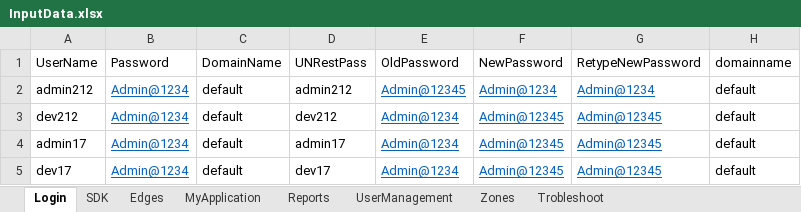
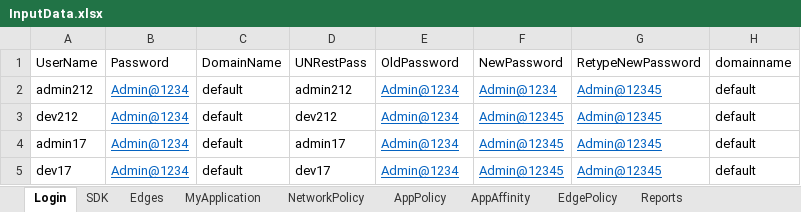
Before and after one commit to AbhiPathrut/newproject, an Excel workbook: input-data/inputFiles/InputData.xlsx, sheet Login, drawn as a sheet; values as stored, in another font and other column widths than the file's, no borders; the diff names each change by its address in the sheet, - before the commit and + after, or states it on an @@ line.

```diff
--- a/input-data/inputFiles/InputData.xlsx (sheet Login)
+++ b/input-data/inputFiles/InputData.xlsx (sheet Login)
+sheet tab: NetworkPolicy
+sheet tab: AppPolicy
+sheet tab: AppAffinity
+sheet tab: EdgePolicy
-E2 (OldPassword): Admin@12345
+E2 (OldPassword): Admin@1234
-G2 (RetypeNewPassword): Admin@1234
+G2 (RetypeNewPassword): Admin@12345
```
Also changed, not shown: sheet MyApplication, 30 other files.
